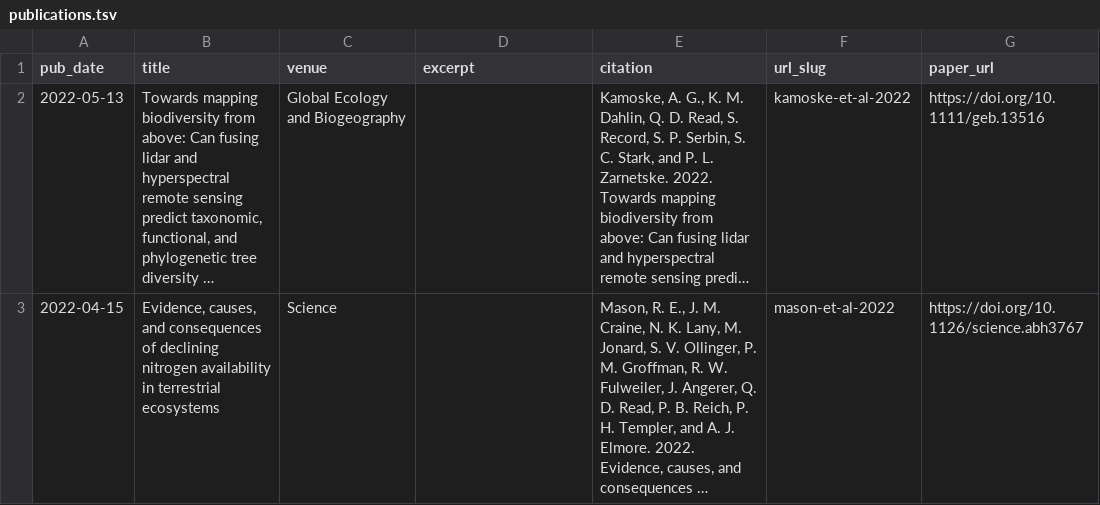
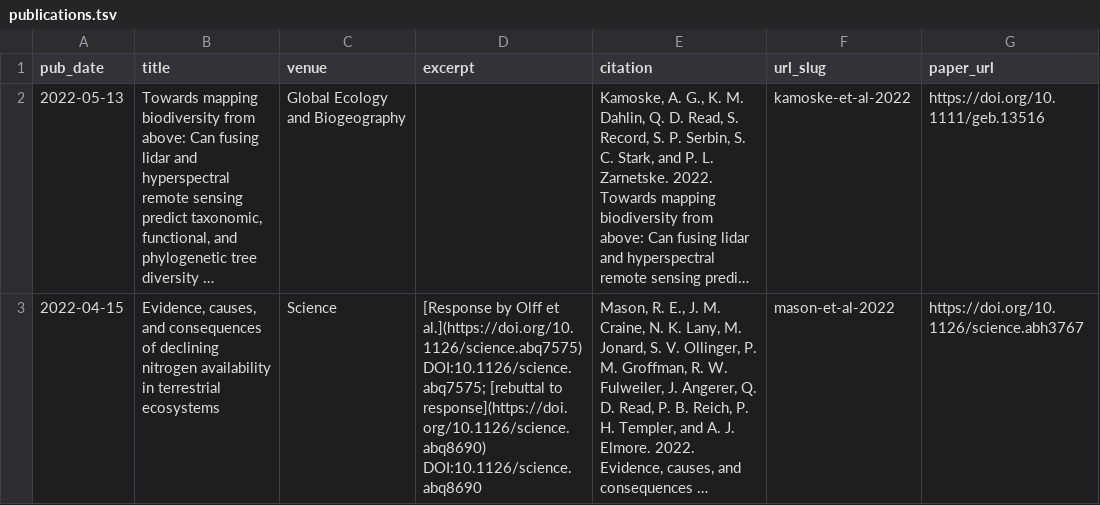
Before and after one commit to qdread/qdread.github.io, a TSV file: markdown_generator/publications.tsv, drawn as a sheet; only a part is shown; long unchanged cells end in …; the diff covers the shown part only; the diff names each change by its address in the sheet, - before the commit and + after, or states it on an @@ line.

```diff
--- a/markdown_generator/publications.tsv
+++ b/markdown_generator/publications.tsv
-D3 (excerpt): (empty)
+D3 (excerpt): [Response by Olff et al.](https://doi.org/10.1126/science.abq7575) DOI:10.1126/science.abq7575; [rebuttal to response](https://doi.org/10.1126/science.abq8690) DOI:10.1126/science.abq8690
```
Also changed, not shown: 1 edited cell elsewhere in this file, 6 other files.
